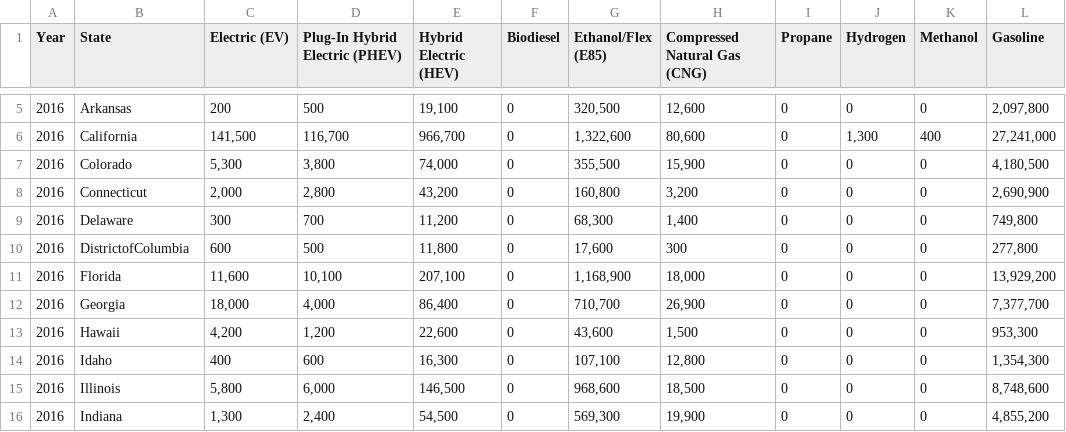
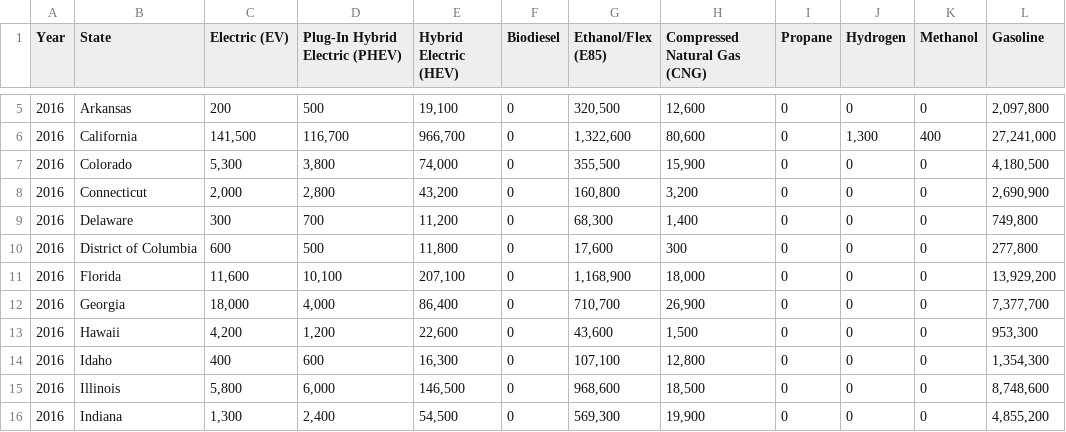
Before and after one commit to DataScience-DHBWKA/BOSCH-GUYS, a CSV file: data/vehicle_registrations.csv (was vehicle_registrations.csv), drawn as a sheet; only a part is shown, gaps mark what is left out; the diff names each change by its address in the sheet, - before the commit and + after, or states it on an @@ line.

```diff
--- a/vehicle_registrations.csv
+++ b/data/vehicle_registrations.csv
-B10 (State): DistrictofColumbia
+B10 (State): District of Columbia
```
Also changed, not shown: 27 other files.
